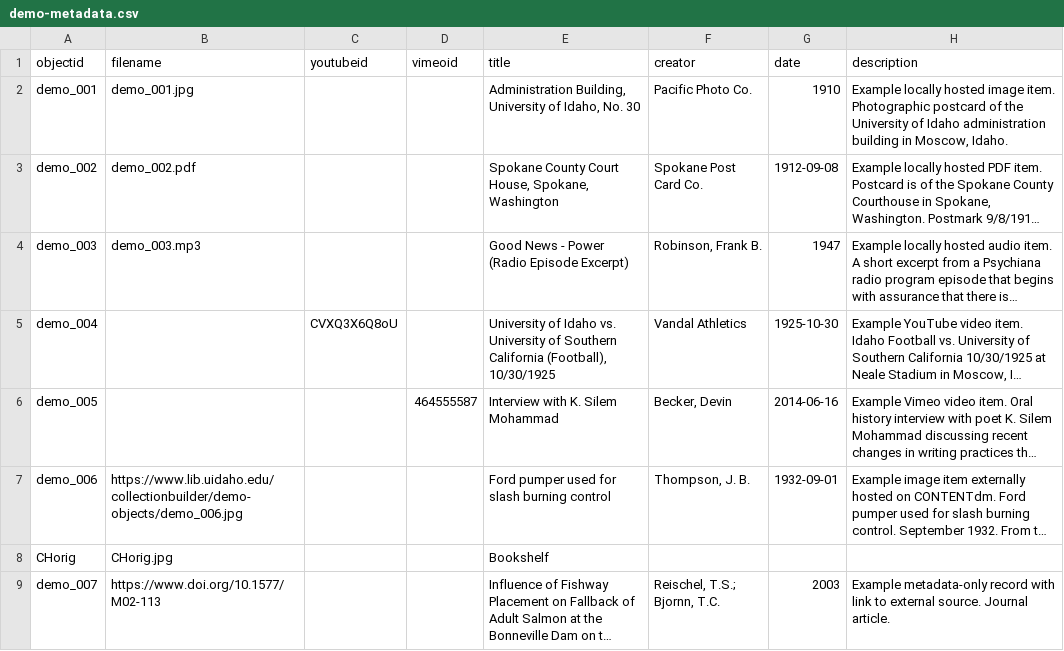
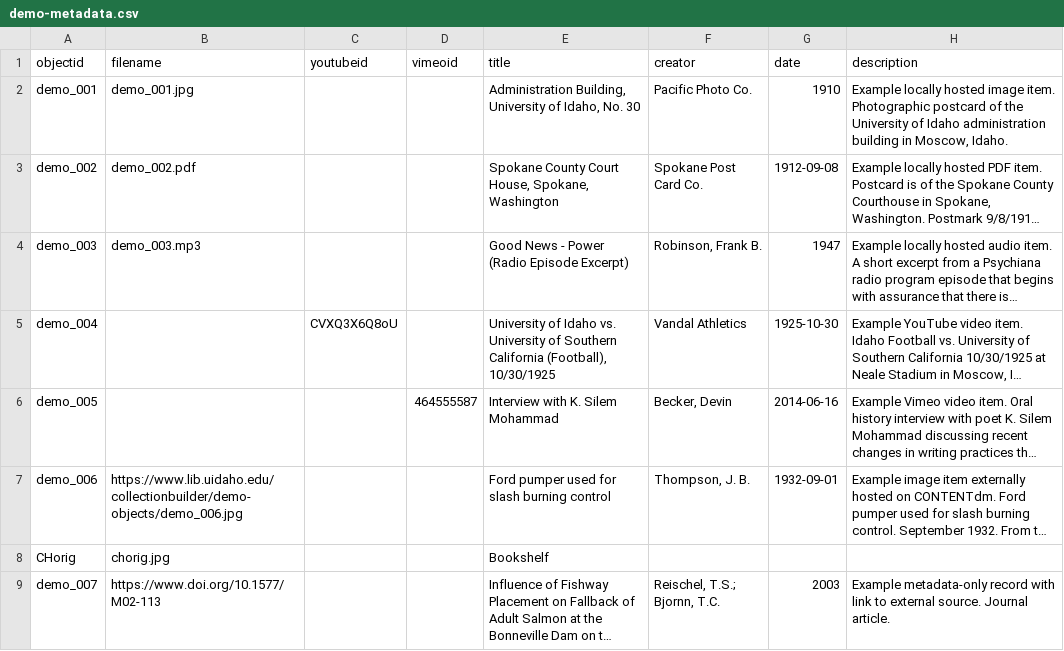
Before and after one commit to ylimem/collectionbuilder, a CSV file: _data/demo-metadata.csv, drawn as a sheet; only a part is shown; long unchanged cells end in …; the diff names each change by its address in the sheet, - before the commit and + after, or states it on an @@ line.

Commit message:
changed file name

```diff
--- a/_data/demo-metadata.csv
+++ b/_data/demo-metadata.csv
-B8 (filename): CHorig.jpg
+B8 (filename): chorig.jpg
```
